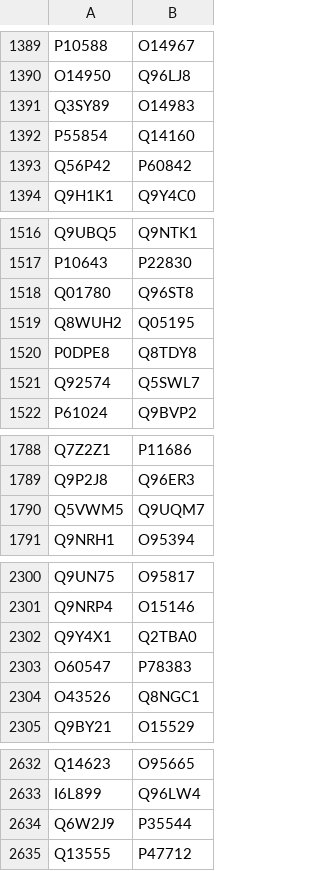
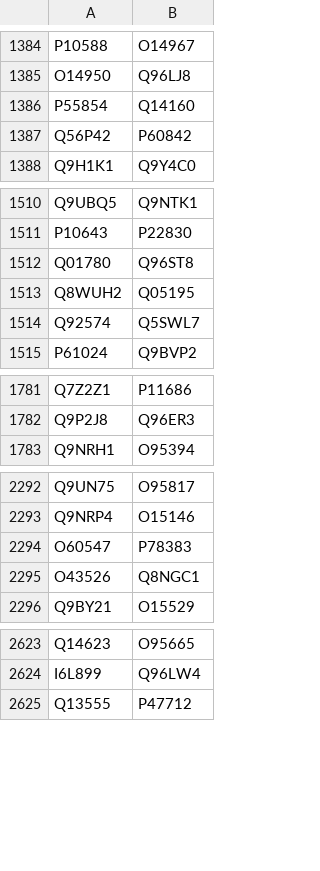
Before and after one commit to Debanjan-Adak/PPI_GNN_model, a CSV file: negative_sample_7500_1.csv, drawn as a sheet; only a part is shown, gaps mark what is left out; the diff covers the shown part only.

```diff
--- a/negative_sample_7500_1.csv
+++ b/negative_sample_7500_1.csv
@@ -1390,3 +1385,2 @@ P10588,O14967
 O14950,Q96LJ8
-Q3SY89,O14983
 P55854,Q14160
@@ -1519,3 +1513,2 @@ Q01780,Q96ST8
 Q8WUH2,Q05195
-P0DPE8,Q8TDY8
 Q92574,Q5SWL7
@@ -1789,3 +1782,2 @@ Q7Z2Z1,P11686
 Q9P2J8,Q96ER3
-Q5VWM5,Q9UQM7
 Q9NRH1,O95394
@@ -2301,3 +2293,2 @@ Q9UN75,O95817
 Q9NRP4,O15146
-Q9Y4X1,Q2TBA0
 O60547,P78383
@@ -2633,3 +2624,2 @@ Q14623,O95665
 I6L899,Q96LW4
-Q6W2J9,P35544
 Q13555,P47712
```
Also changed, not shown: 24 removed rows elsewhere in this file, positive_sample_7500_1.csv, 10 other files.
